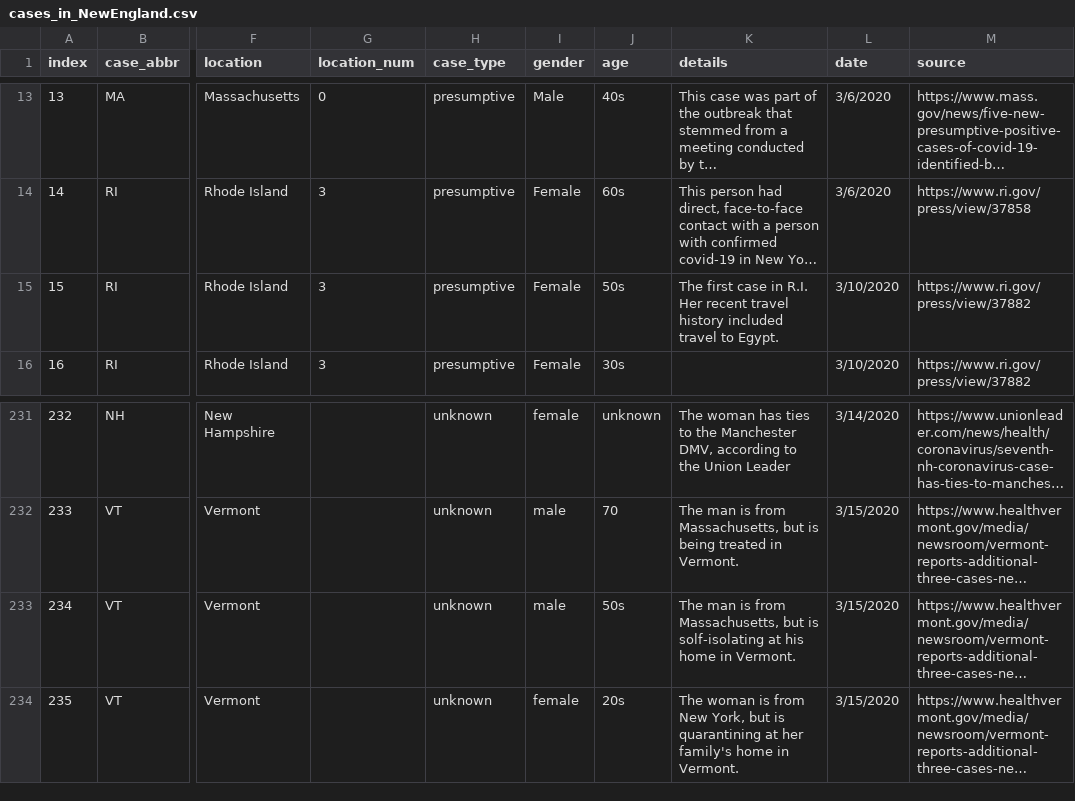
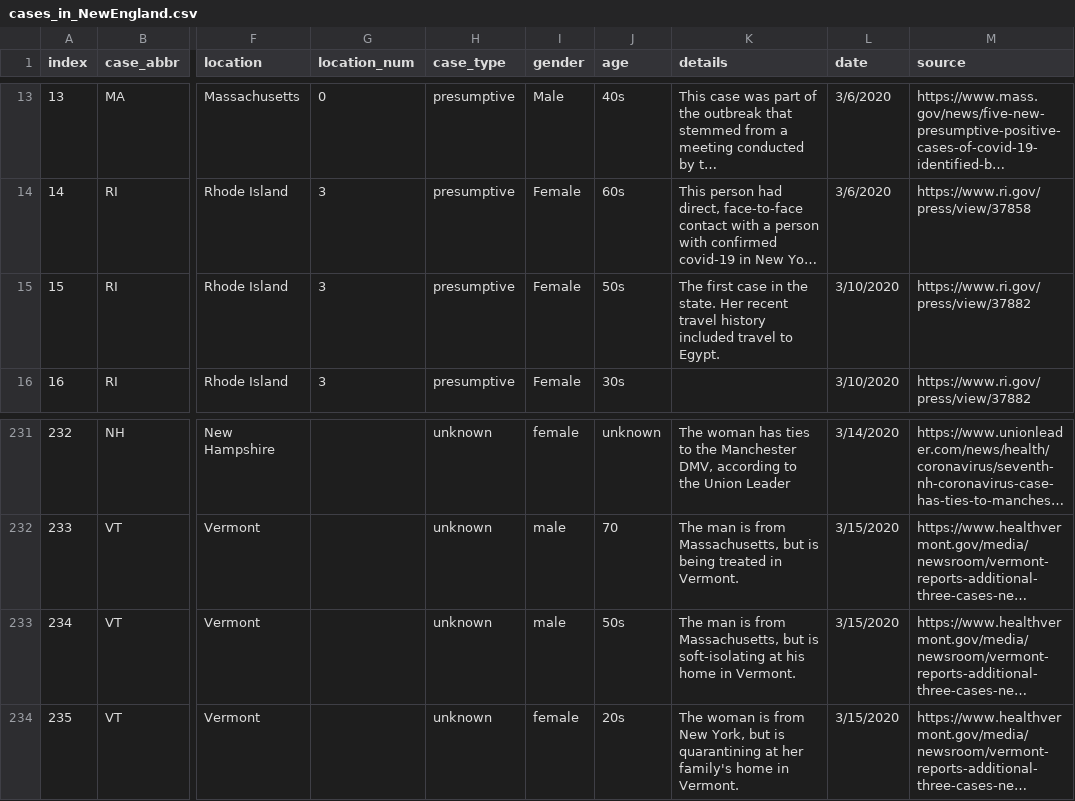
Before and after one commit to sabrinamochi/coronavirus-network, a CSV file: src/assets/cases_in_NewEngland.csv, drawn as a sheet; only a part is shown, gaps mark what is left out; long unchanged cells end in …; the diff names each change by its address in the sheet, - before the commit and + after, or states it on an @@ line.

```diff
--- a/src/assets/cases_in_NewEngland.csv
+++ b/src/assets/cases_in_NewEngland.csv
-K15 (details): …case in R.I. Her recent…
+K15 (details): …case in the state. Her recent…
-K233 (details): …but is solf-isolating at his…
+K233 (details): …but is soft-isolating at his…
```
Also changed, not shown: 2 other files.
